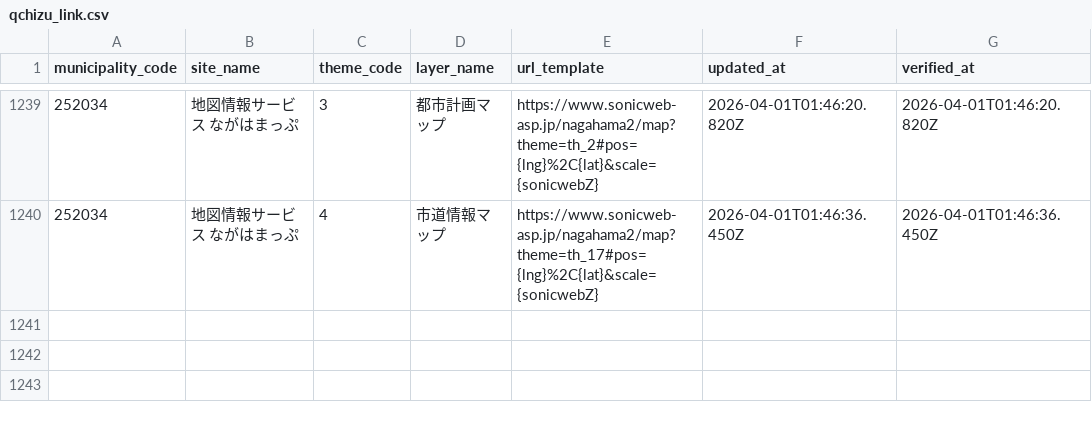
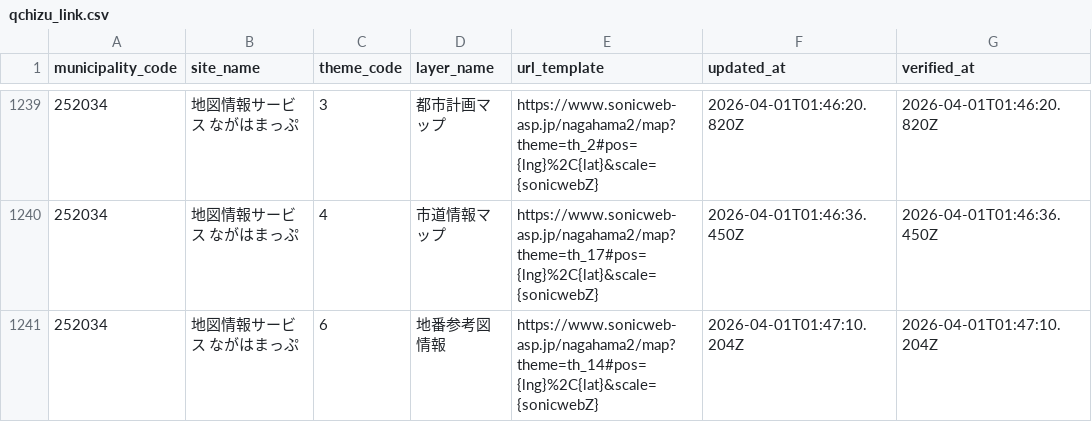
Before and after one commit to qchizu/qchizu_link_csv, a CSV file: data/qchizu_link.csv, drawn as a sheet; only a part is shown, gaps mark what is left out; the diff names each change by its address in the sheet, - before the commit and + after, or states it on an @@ line.

Commit message:
Update CSV data 2026-04-01T01:47:14.357Z

```diff
--- a/data/qchizu_link.csv
+++ b/data/qchizu_link.csv
+row 1241: 252034 | 地図情報サービス ながはまっぷ | 6 | 地番参考図情報 | https://www.sonicweb-asp.jp/nagahama2/map?theme=th_14#pos={lng}%2C{lat}&scale={sonicwebZ} | 2026-04-01T01:47:10.204Z | 2026-04-01T01:47:10.204Z
```
